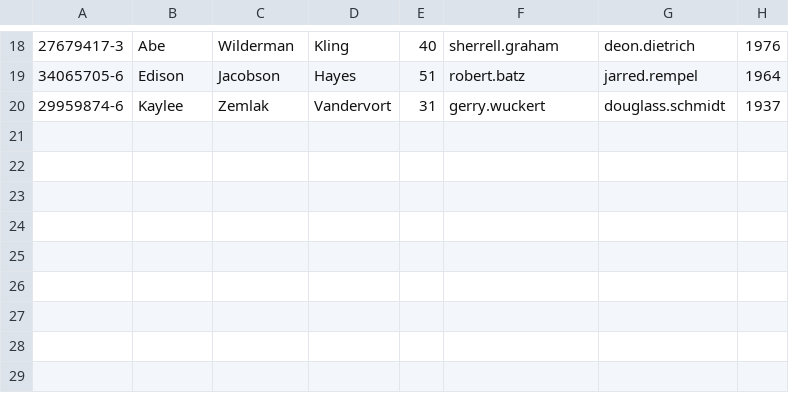
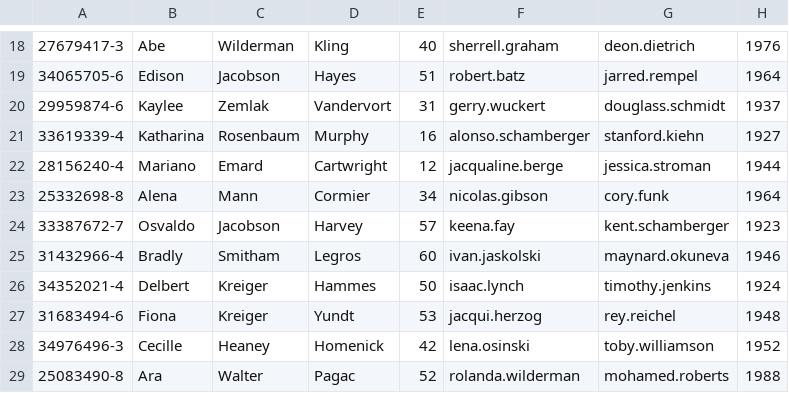
Before and after one commit to GuilleGs/ProyectoSemestre, a CSV file: Medicina/datafiles/ProfesionalSalud.csv, drawn as a sheet; only a part is shown, gaps mark what is left out.

```diff
--- a/Medicina/datafiles/ProfesionalSalud.csv
+++ b/Medicina/datafiles/ProfesionalSalud.csv
@@ -20 +20,10 @@
 29959874-6,Kaylee,Zemlak,Vandervort,31,gerry.wuckert,douglass.schmidt,1937
+33619339-4,Katharina,Rosenbaum,Murphy,16,alonso.schamberger,stanford.kiehn,1927
+28156240-4,Mariano,Emard,Cartwright,12,jacqualine.berge,jessica.stroman,1944
+25332698-8,Alena,Mann,Cormier,34,nicolas.gibson,cory.funk,1964
+33387672-7,Osvaldo,Jacobson,Harvey,57,keena.fay,kent.schamberger,1923
+31432966-4,Bradly,Smitham,Legros,60,ivan.jaskolski,maynard.okuneva,1946
+34352021-4,Delbert,Kreiger,Hammes,50,isaac.lynch,timothy.jenkins,1924
+31683494-6,Fiona,Kreiger,Yundt,53,jacqui.herzog,rey.reichel,1948
+34976496-3,Cecille,Heaney,Homenick,42,lena.osinski,toby.williamson,1952
+25083490-8,Ara,Walter,Pagac,52,rolanda.wilderman,mohamed.roberts,1988
```
Also changed, not shown: 3 other files.
